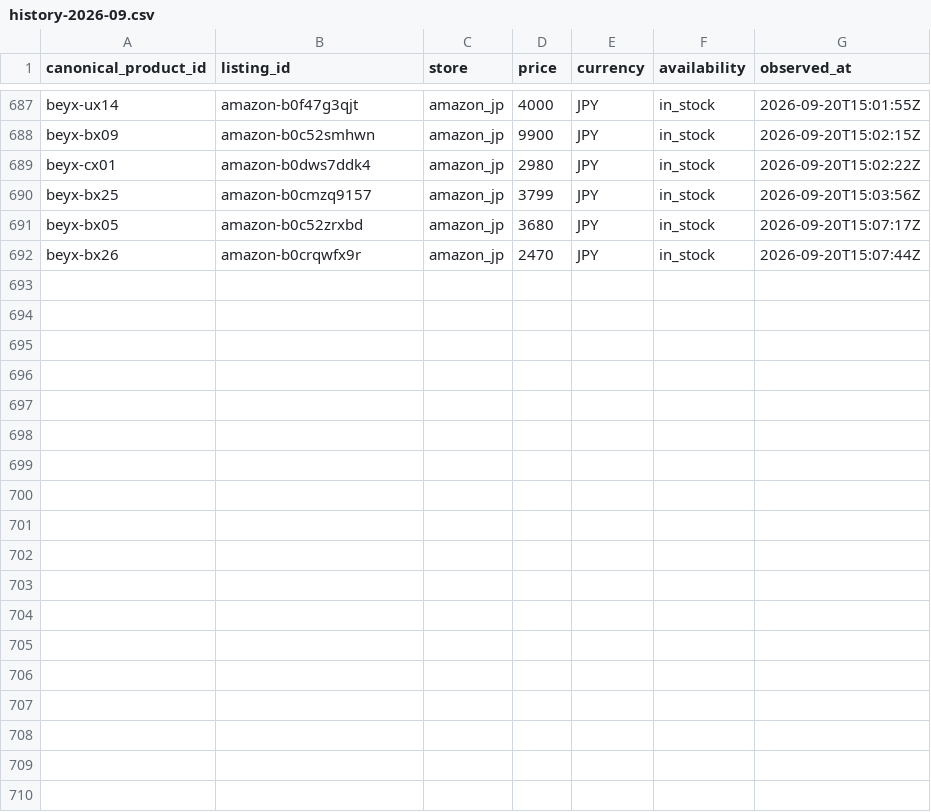
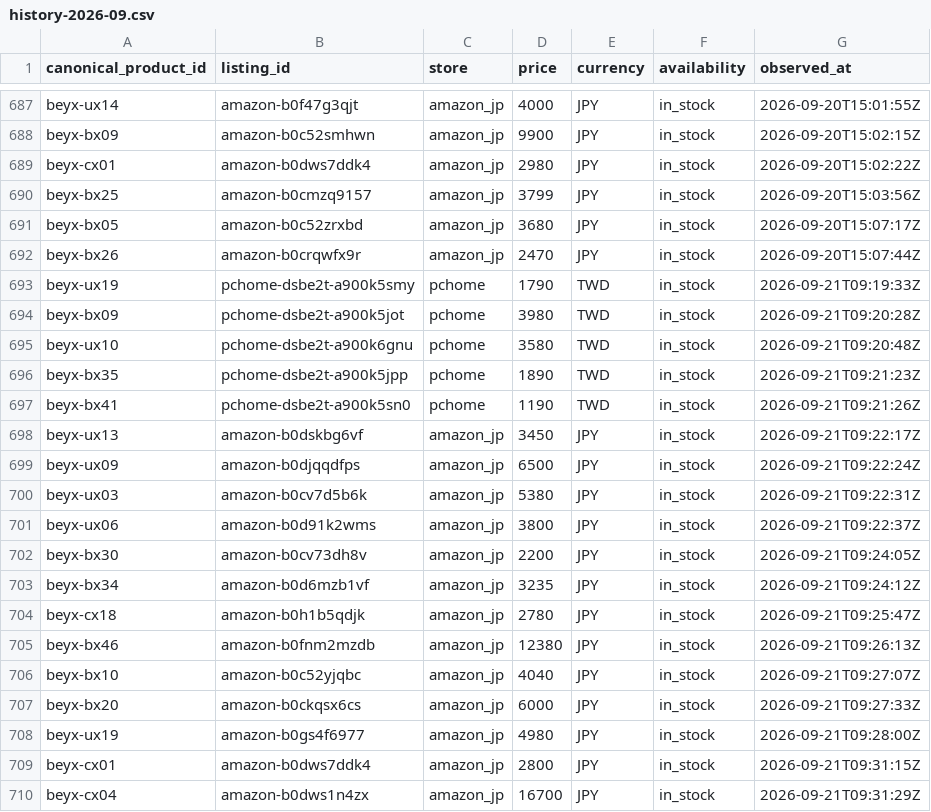
Before and after one commit to cchgene/buyblade-data, a CSV file: data/history-2026-09.csv, drawn as a sheet; only a part is shown, gaps mark what is left out.

```diff
--- a/data/history-2026-09.csv
+++ b/data/history-2026-09.csv
@@ -692 +692,19 @@ beyx-bx05,amazon-b0c52zrxbd,amazon_jp,3680,JPY,in_stock,2026-09-20T15:07:17Z
 beyx-bx26,amazon-b0crqwfx9r,amazon_jp,2470,JPY,in_stock,2026-09-20T15:07:44Z
+beyx-ux19,pchome-dsbe2t-a900k5smy,pchome,1790,TWD,in_stock,2026-09-21T09:19:33Z
+beyx-bx09,pchome-dsbe2t-a900k5jot,pchome,3980,TWD,in_stock,2026-09-21T09:20:28Z
+beyx-ux10,pchome-dsbe2t-a900k6gnu,pchome,3580,TWD,in_stock,2026-09-21T09:20:48Z
+beyx-bx35,pchome-dsbe2t-a900k5jpp,pchome,1890,TWD,in_stock,2026-09-21T09:21:23Z
+beyx-bx41,pchome-dsbe2t-a900k5sn0,pchome,1190,TWD,in_stock,2026-09-21T09:21:26Z
+beyx-ux13,amazon-b0dskbg6vf,amazon_jp,3450,JPY,in_stock,2026-09-21T09:22:17Z
+beyx-ux09,amazon-b0djqqdfps,amazon_jp,6500,JPY,in_stock,2026-09-21T09:22:24Z
+beyx-ux03,amazon-b0cv7d5b6k,amazon_jp,5380,JPY,in_stock,2026-09-21T09:22:31Z
+beyx-ux06,amazon-b0d91k2wms,amazon_jp,3800,JPY,in_stock,2026-09-21T09:22:37Z
+beyx-bx30,amazon-b0cv73dh8v,amazon_jp,2200,JPY,in_stock,2026-09-21T09:24:05Z
+beyx-bx34,amazon-b0d6mzb1vf,amazon_jp,3235,JPY,in_stock,2026-09-21T09:24:12Z
+beyx-cx18,amazon-b0h1b5qdjk,amazon_jp,2780,JPY,in_stock,2026-09-21T09:25:47Z
+beyx-bx46,amazon-b0fnm2mzdb,amazon_jp,12380,JPY,in_stock,2026-09-21T09:26:13Z
+beyx-bx10,amazon-b0c52yjqbc,amazon_jp,4040,JPY,in_stock,2026-09-21T09:27:07Z
+beyx-bx20,amazon-b0ckqsx6cs,amazon_jp,6000,JPY,in_stock,2026-09-21T09:27:33Z
+beyx-ux19,amazon-b0gs4f6977,amazon_jp,4980,JPY,in_stock,2026-09-21T09:28:00Z
+beyx-cx01,amazon-b0dws7ddk4,amazon_jp,2800,JPY,in_stock,2026-09-21T09:31:15Z
+beyx-cx04,amazon-b0dws1n4zx,amazon_jp,16700,JPY,in_stock,2026-09-21T09:31:29Z
```
Also changed, not shown: data/latest.csv.
